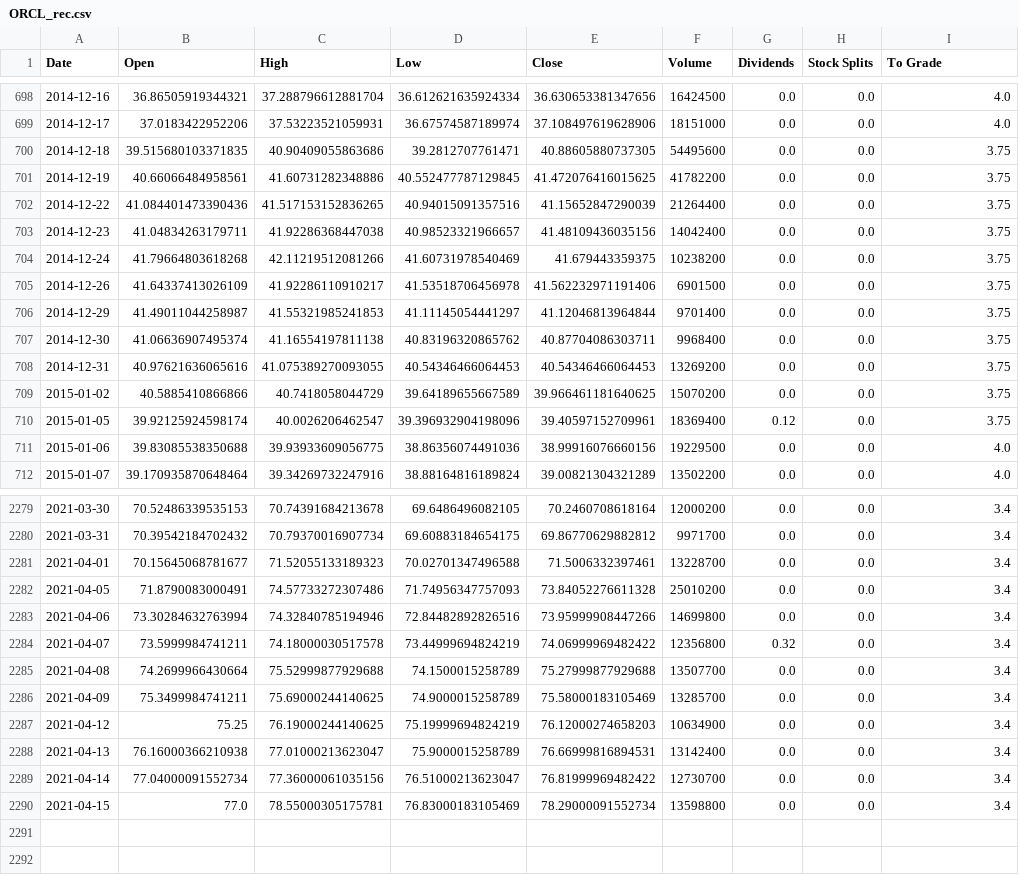
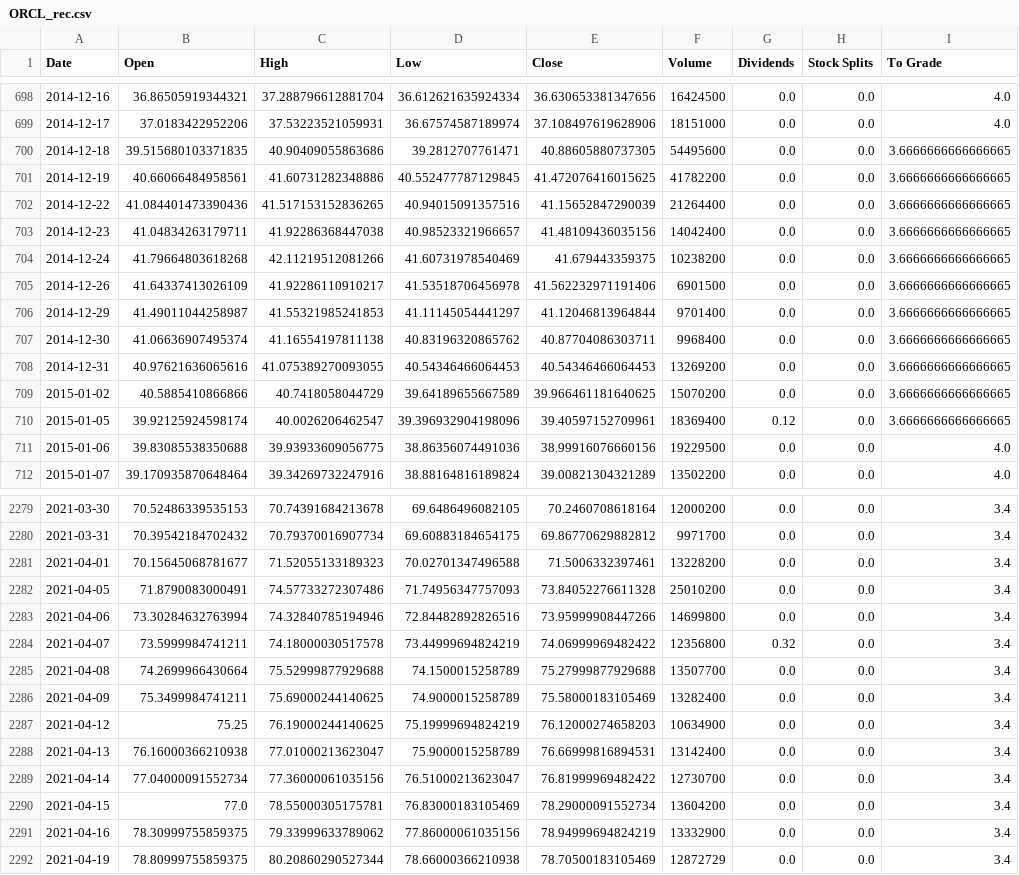
Before and after one commit to jacobmask/Stock-Predictions, a CSV file: StockCSVRecs/ORCL_rec.csv, drawn as a sheet; only a part is shown, gaps mark what is left out; the diff covers the shown part only.

```diff
--- a/StockCSVRecs/ORCL_rec.csv
+++ b/StockCSVRecs/ORCL_rec.csv
@@ -699,13 +699,13 @@ Date,Open,High,Low,Close,Volume,Dividends,Stock Splits,To Grade
 2014-12-17,37.0183422952206,37.53223521059931,36.67574587189974,37.108497619628906,18151000,0.0,0.0,4.0
-2014-12-18,39.515680103371835,40.90409055863686,39.2812707761471,40.88605880737305,54495600,0.0,0.0,3.75
-2014-12-19,40.66066484958561,41.60731282348886,40.552477787129845,41.472076416015625,41782200,0.0,0.0,3.75
-2014-12-22,41.084401473390436,41.517153152836265,40.94015091357516,41.15652847290039,21264400,0.0,0.0,3.75
-2014-12-23,41.04834263179711,41.92286368447038,40.98523321966657,41.48109436035156,14042400,0.0,0.0,3.75
-2014-12-24,41.79664803618268,42.11219512081266,41.60731978540469,41.679443359375,10238200,0.0,0.0,3.75
-2014-12-26,41.64337413026109,41.92286110910217,41.53518706456978,41.562232971191406,6901500,0.0,0.0,3.75
-2014-12-29,41.49011044258987,41.55321985241853,41.11145054441297,41.12046813964844,9701400,0.0,0.0,3.75
-2014-12-30,41.06636907495374,41.16554197811138,40.83196320865762,40.87704086303711,9968400,0.0,0.0,3.75
-2014-12-31,40.97621636065616,41.075389270093055,40.54346466064453,40.54346466064453,13269200,0.0,0.0,3.75
-2015-01-02,40.5885410866866,40.7418058044729,39.64189655667589,39.966461181640625,15070200,0.0,0.0,3.75
-2015-01-05,39.92125924598174,40.0026206462547,39.396932904198096,39.40597152709961,18369400,0.12,0.0,3.75
+2014-12-18,39.515680103371835,40.90409055863686,39.2812707761471,40.88605880737305,54495600,0.0,0.0,3.6666666666666665
+2014-12-19,40.66066484958561,41.60731282348886,40.552477787129845,41.472076416015625,41782200,0.0,0.0,3.6666666666666665
+2014-12-22,41.084401473390436,41.517153152836265,40.94015091357516,41.15652847290039,21264400,0.0,0.0,3.6666666666666665
+2014-12-23,41.04834263179711,41.92286368447038,40.98523321966657,41.48109436035156,14042400,0.0,0.0,3.6666666666666665
+2014-12-24,41.79664803618268,42.11219512081266,41.60731978540469,41.679443359375,10238200,0.0,0.0,3.6666666666666665
+2014-12-26,41.64337413026109,41.92286110910217,41.53518706456978,41.562232971191406,6901500,0.0,0.0,3.6666666666666665
+2014-12-29,41.49011044258987,41.55321985241853,41.11145054441297,41.12046813964844,9701400,0.0,0.0,3.6666666666666665
+2014-12-30,41.06636907495374,41.16554197811138,40.83196320865762,40.87704086303711,9968400,0.0,0.0,3.6666666666666665
+2014-12-31,40.97621636065616,41.075389270093055,40.54346466064453,40.54346466064453,13269200,0.0,0.0,3.6666666666666665
+2015-01-02,40.5885410866866,40.7418058044729,39.64189655667589,39.966461181640625,15070200,0.0,0.0,3.6666666666666665
+2015-01-05,39.92125924598174,40.0026206462547,39.396932904198096,39.40597152709961,18369400,0.12,0.0,3.6666666666666665
 2015-01-06,39.83085538350688,39.93933609056775,38.86356074491036,38.99916076660156,19229500,0.0,0.0,4.0
@@ -2280,3 +2280,3 @@ Date,Open,High,Low,Close,Volume,Dividends,Stock Splits,To Grade
 2021-03-31,70.39542184702432,70.79370016907734,69.60883184654175,69.86770629882812,9971700,0.0,0.0,3.4
-2021-04-01,70.15645068781677,71.52055133189323,70.02701347496588,71.5006332397461,13228700,0.0,0.0,3.4
+2021-04-01,70.15645068781677,71.52055133189323,70.02701347496588,71.5006332397461,13228200,0.0,0.0,3.4
 2021-04-05,71.8790083000491,74.57733272307486,71.74956347757093,73.84052276611328,25010200,0.0,0.0,3.4
@@ -2285,3 +2285,3 @@ Date,Open,High,Low,Close,Volume,Dividends,Stock Splits,To Grade
 2021-04-08,74.2699966430664,75.52999877929688,74.1500015258789,75.27999877929688,13507700,0.0,0.0,3.4
-2021-04-09,75.3499984741211,75.69000244140625,74.9000015258789,75.58000183105469,13285700,0.0,0.0,3.4
+2021-04-09,75.3499984741211,75.69000244140625,74.9000015258789,75.58000183105469,13282400,0.0,0.0,3.4
 2021-04-12,75.25,76.19000244140625,75.19999694824219,76.12000274658203,10634900,0.0,0.0,3.4
@@ -2289,2 +2289,4 @@ Date,Open,High,Low,Close,Volume,Dividends,Stock Splits,To Grade
 2021-04-14,77.04000091552734,77.36000061035156,76.51000213623047,76.81999969482422,12730700,0.0,0.0,3.4
-2021-04-15,77.0,78.55000305175781,76.83000183105469,78.29000091552734,13598800,0.0,0.0,3.4
+2021-04-15,77.0,78.55000305175781,76.83000183105469,78.29000091552734,13604200,0.0,0.0,3.4
+2021-04-16,78.30999755859375,79.33999633789062,77.86000061035156,78.94999694824219,13332900,0.0,0.0,3.4
+2021-04-19,78.80999755859375,80.20860290527344,78.66000366210938,78.70500183105469,12872729,0.0,0.0,3.4
```
Also changed, not shown: 113 edited cells elsewhere in this file, StockCSVRecs/CSCO_rec.csv, StockCSVRecs/FB_rec.csv, 17 other files.
